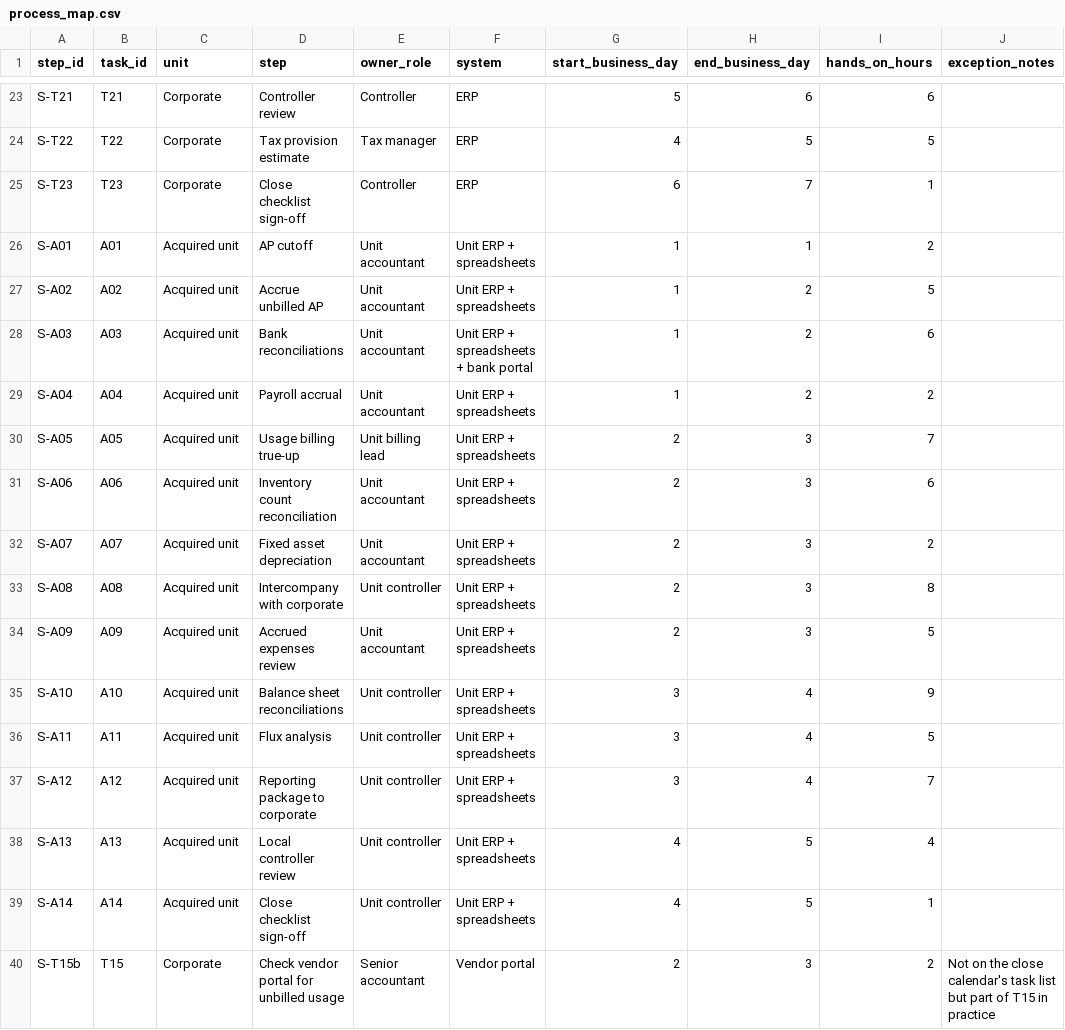
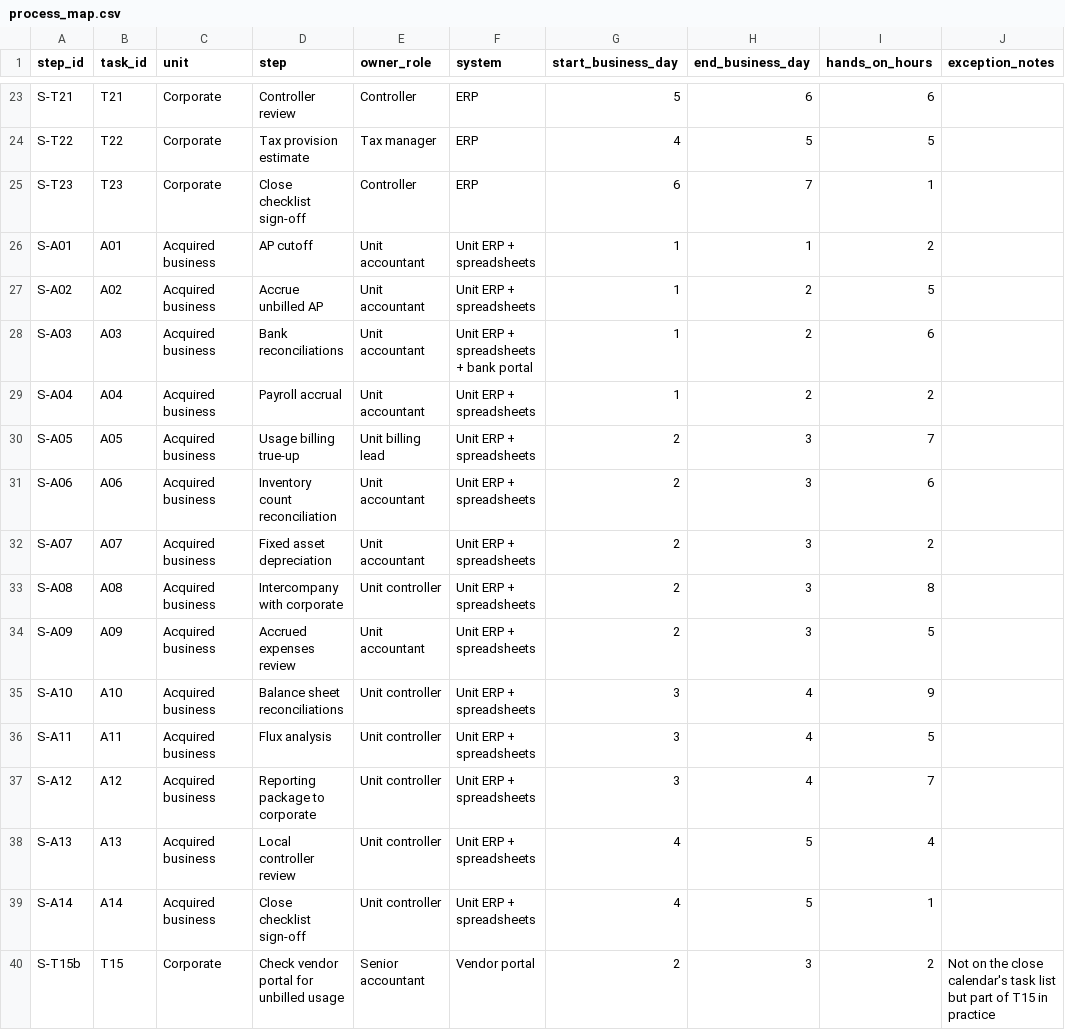
Before and after one commit to pg2342-hub/partner-deliverable-qa, a CSV file: data/after_fixes/process_map.csv, drawn as a sheet; only a part is shown, gaps mark what is left out.

Commit message:
Plainer coverage wording: 'acquired business', tiles show tasks mapped

```diff
--- a/data/after_fixes/process_map.csv
+++ b/data/after_fixes/process_map.csv
@@ -25,16 +25,16 @@ S-T22,T22,Corporate,Tax provision estimate,Tax manager,ERP,4,5,5,
 S-T23,T23,Corporate,Close checklist sign-off,Controller,ERP,6,7,1,
-S-A01,A01,Acquired unit,AP cutoff,Unit accountant,Unit ERP + spreadsheets,1,1,2,
-S-A02,A02,Acquired unit,Accrue unbilled AP,Unit accountant,Unit ERP + spreadsheets,1,2,5,
-S-A03,A03,Acquired unit,Bank reconciliations,Unit accountant,Unit ERP + spreadsheets + bank portal,1,2,6,
-S-A04,A04,Acquired unit,Payroll accrual,Unit accountant,Unit ERP + spreadsheets,1,2,2,
-S-A05,A05,Acquired unit,Usage billing true-up,Unit billing lead,Unit ERP + spreadsheets,2,3,7,
-S-A06,A06,Acquired unit,Inventory count reconciliation,Unit accountant,Unit ERP + spreadsheets,2,3,6,
-S-A07,A07,Acquired unit,Fixed asset depreciation,Unit accountant,Unit ERP + spreadsheets,2,3,2,
-S-A08,A08,Acquired unit,Intercompany with corporate,Unit controller,Unit ERP + spreadsheets,2,3,8,
-S-A09,A09,Acquired unit,Accrued expenses review,Unit accountant,Unit ERP + spreadsheets,2,3,5,
-S-A10,A10,Acquired unit,Balance sheet reconciliations,Unit controller,Unit ERP + spreadsheets,3,4,9,
-S-A11,A11,Acquired unit,Flux analysis,Unit controller,Unit ERP + spreadsheets,3,4,5,
-S-A12,A12,Acquired unit,Reporting package to corporate,Unit controller,Unit ERP + spreadsheets,3,4,7,
-S-A13,A13,Acquired unit,Local controller review,Unit controller,Unit ERP + spreadsheets,4,5,4,
-S-A14,A14,Acquired unit,Close checklist sign-off,Unit controller,Unit ERP + spreadsheets,4,5,1,
+S-A01,A01,Acquired business,AP cutoff,Unit accountant,Unit ERP + spreadsheets,1,1,2,
+S-A02,A02,Acquired business,Accrue unbilled AP,Unit accountant,Unit ERP + spreadsheets,1,2,5,
+S-A03,A03,Acquired business,Bank reconciliations,Unit accountant,Unit ERP + spreadsheets + bank portal,1,2,6,
+S-A04,A04,Acquired business,Payroll accrual,Unit accountant,Unit ERP + spreadsheets,1,2,2,
+S-A05,A05,Acquired business,Usage billing true-up,Unit billing lead,Unit ERP + spreadsheets,2,3,7,
+S-A06,A06,Acquired business,Inventory count reconciliation,Unit accountant,Unit ERP + spreadsheets,2,3,6,
+S-A07,A07,Acquired business,Fixed asset depreciation,Unit accountant,Unit ERP + spreadsheets,2,3,2,
+S-A08,A08,Acquired business,Intercompany with corporate,Unit controller,Unit ERP + spreadsheets,2,3,8,
+S-A09,A09,Acquired business,Accrued expenses review,Unit accountant,Unit ERP + spreadsheets,2,3,5,
+S-A10,A10,Acquired business,Balance sheet reconciliations,Unit controller,Unit ERP + spreadsheets,3,4,9,
+S-A11,A11,Acquired business,Flux analysis,Unit controller,Unit ERP + spreadsheets,3,4,5,
+S-A12,A12,Acquired business,Reporting package to corporate,Unit controller,Unit ERP + spreadsheets,3,4,7,
+S-A13,A13,Acquired business,Local controller review,Unit controller,Unit ERP + spreadsheets,4,5,4,
+S-A14,A14,Acquired business,Close checklist sign-off,Unit controller,Unit ERP + spreadsheets,4,5,1,
 S-T15b,T15,Corporate,Check vendor portal for unbilled usage,Senior accountant,Vendor portal,2,3,2,Not on the close calendar's task list but part of T15 in practice
```
Also changed, not shown: data/after_fixes/fix_ranking.csv, data/close_calendar.csv, 9 other files.
